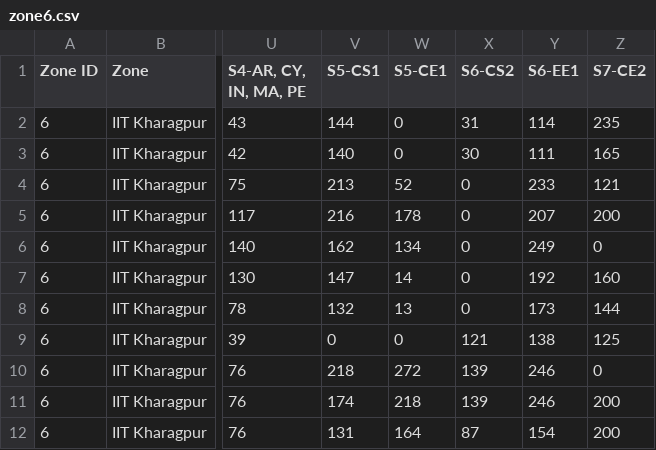
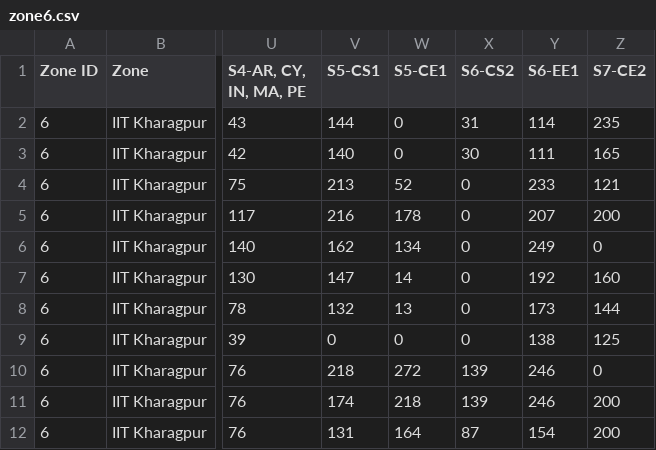
Before and after one commit to mrbalajisk/GATE-exam-center-allocation, a CSV file: data/zone6.csv, drawn as a sheet; only a part is shown, gaps mark what is left out; the diff names each change by its address in the sheet, - before the commit and + after, or states it on an @@ line.

```diff
--- a/data/zone6.csv
+++ b/data/zone6.csv
-X9 (S6-CS2): 121
+X9 (S6-CS2): 0
```
Also changed, not shown: 5 other files.
